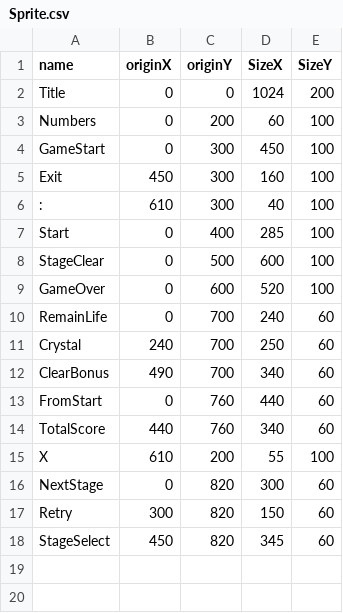
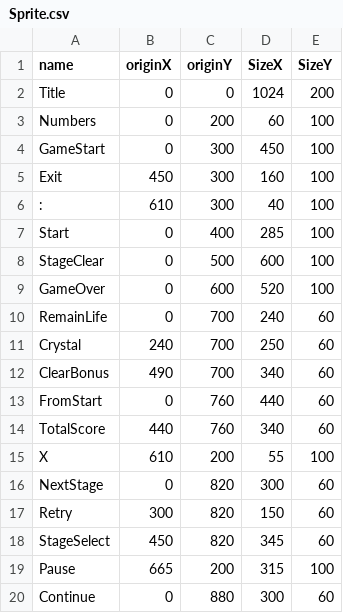
Before and after one commit to TKM495/TrickRoom, a CSV file: media/Csv/Sprite.csv, drawn as a sheet.

```diff
--- a/media/Csv/Sprite.csv
+++ b/media/Csv/Sprite.csv
@@ -18 +18,3 @@ Retry,300,820,150,60
 StageSelect,450,820,345,60
+Pause,665,200,315,100
+Continue,0,880,300,60
```
Also changed, not shown: 22 other files.
